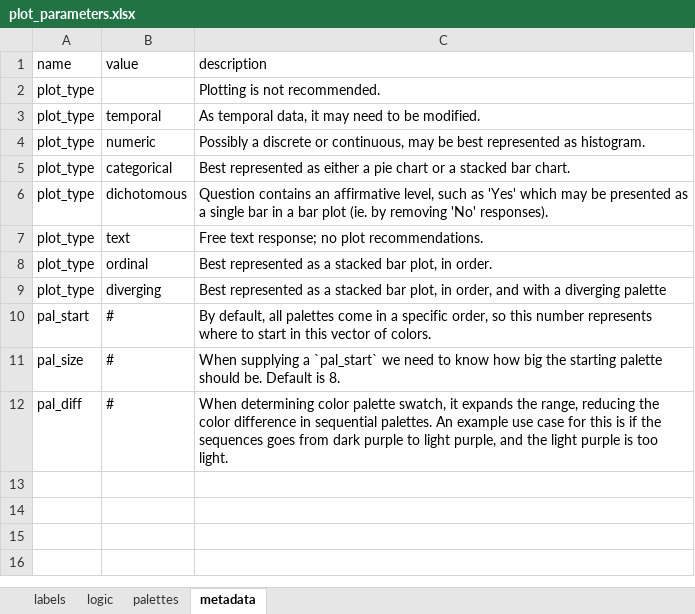
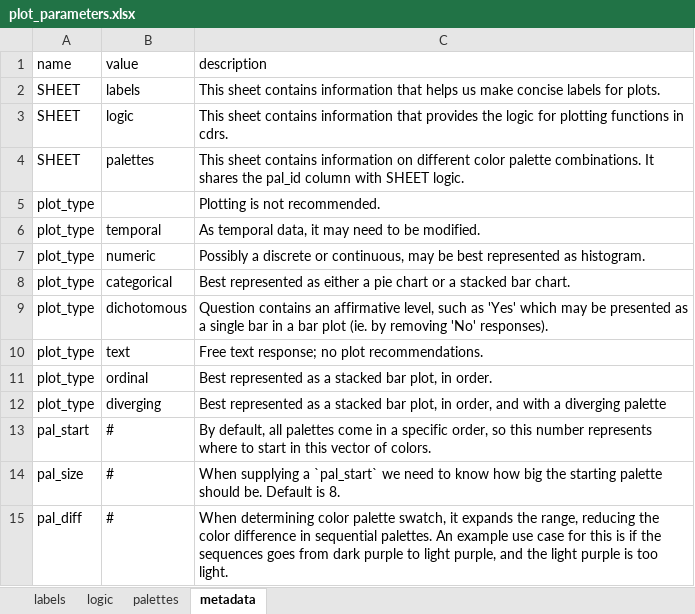
Before and after one commit to ktomari/cdrs, an Excel workbook: inst/extdata/plot_parameters.xlsx, sheet metadata, drawn as a sheet; values as stored, in another font and other column widths than the file's, no borders; the diff names each change by its address in the sheet, - before the commit and + after, or states it on an @@ line.

Commit message:
Adjustment, primarily to fix figure Q21-3 when prepped together

```diff
--- a/inst/extdata/plot_parameters.xlsx (sheet metadata)
+++ b/inst/extdata/plot_parameters.xlsx (sheet metadata)
+row 2: SHEET | labels | This sheet contains information that helps us make concise labels for plots.
+row 3: SHEET | logic | This sheet contains information that provides the logic for plotting functions in cdrs.
+row 4: SHEET | palettes | This sheet contains information on different color palette combinations. It shares the pal_id column with SHEET logic.
```
Also changed, not shown: sheet labels, sheet logic.
